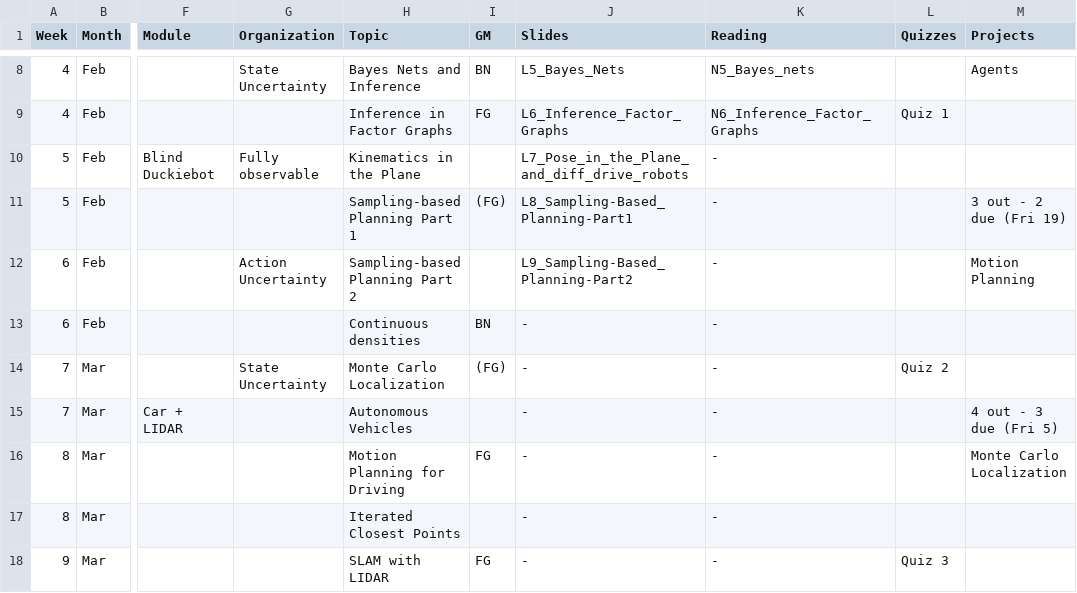
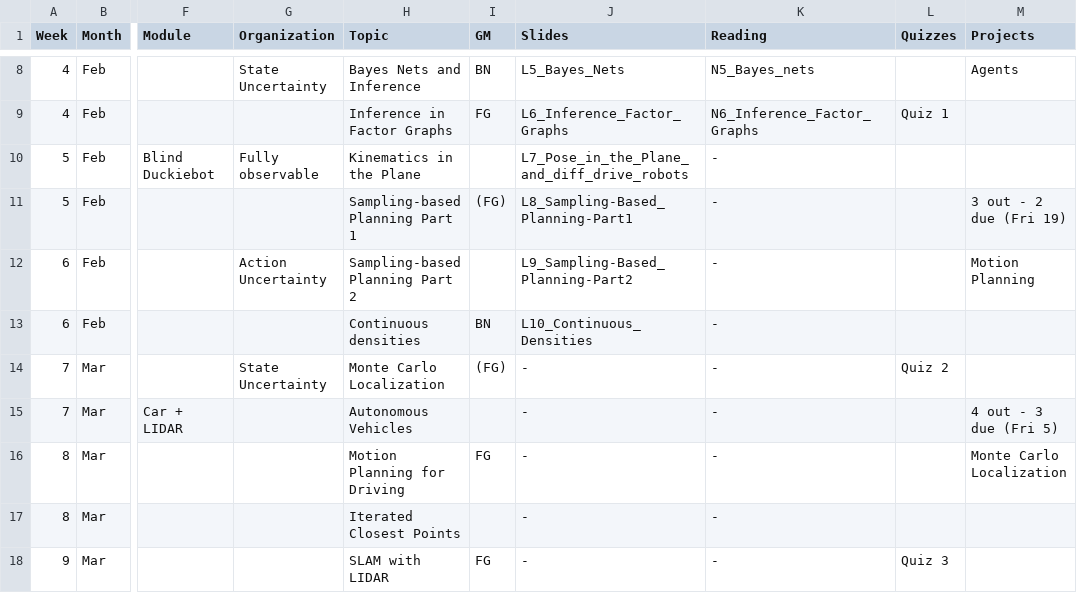
Before and after one commit to dellaert/22F-3630, a CSV file: _data/21S-3630-Schedule.csv, drawn as a sheet; only a part is shown, gaps mark what is left out; the diff names each change by its address in the sheet, - before the commit and + after, or states it on an @@ line.

```diff
--- a/_data/21S-3630-Schedule.csv
+++ b/_data/21S-3630-Schedule.csv
-J13 (Slides): -
+J13 (Slides): L10_Continuous_Densities
```
Also changed, not shown: 1 other file.
